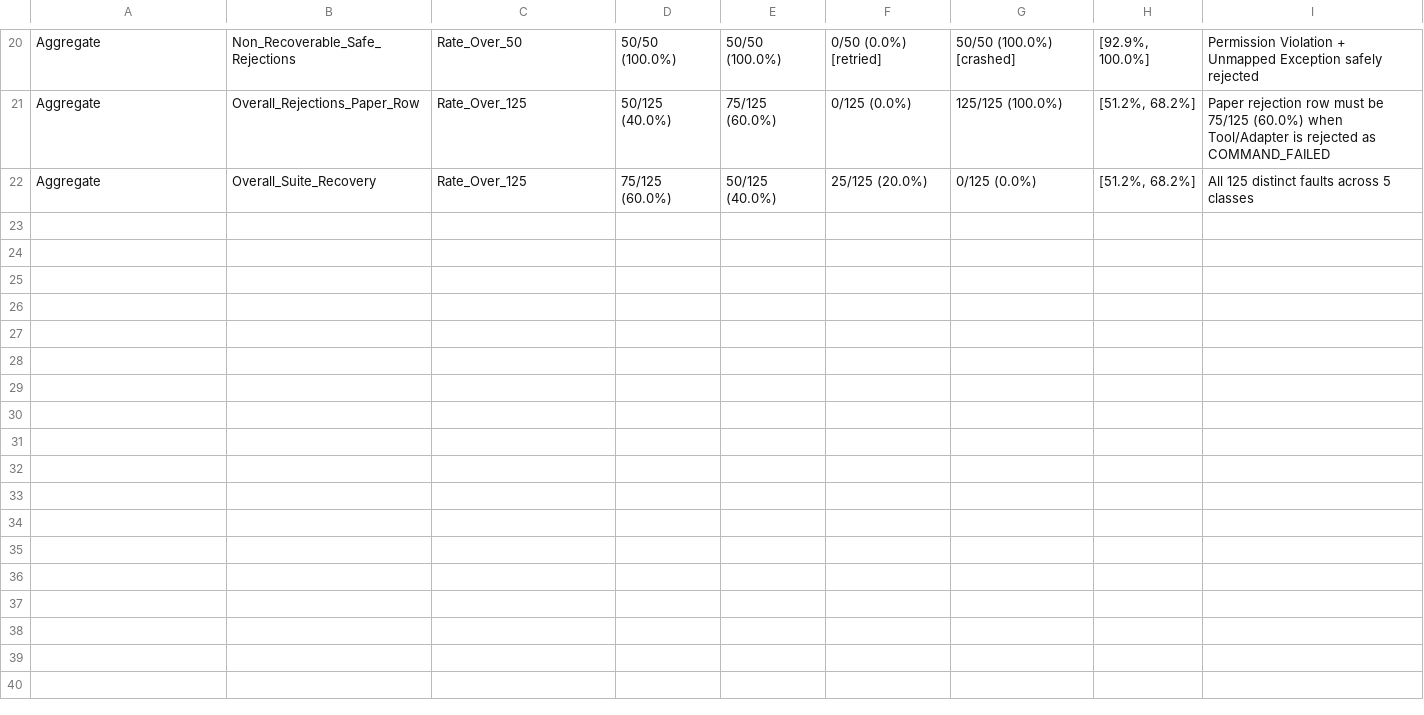
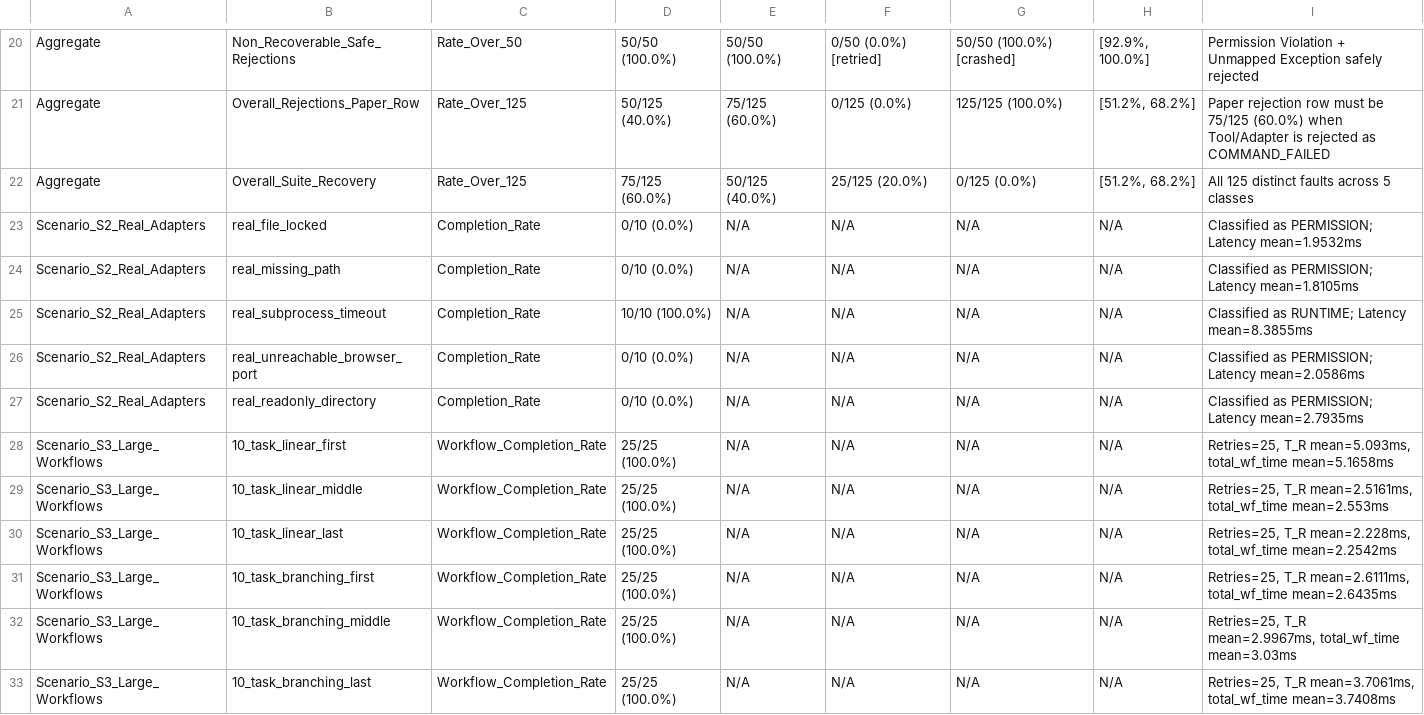
Before and after one commit to KAUSHALK123/AetherPhoenix, a CSV file: experiments/results/summary.csv, drawn as a sheet; only a part is shown, gaps mark what is left out; the diff covers the shown part only; the diff names each change by its address in the sheet, - before the commit and + after, or states it on an @@ line.

Commit message:
Scenario round (Checkpoint 7): real traces, real-adapter scenarios, large workflow graphs, additional fault types

```diff
--- a/experiments/results/summary.csv
+++ b/experiments/results/summary.csv
+row 23: Scenario_S2_Real_Adapters | real_file_locked | Completion_Rate | 0/10 (0.0%) | N/A | N/A | N/A | N/A | Classified as PERMISSION; Latency mean=1.9532ms
+row 24: Scenario_S2_Real_Adapters | real_missing_path | Completion_Rate | 0/10 (0.0%) | N/A | N/A | N/A | N/A | Classified as PERMISSION; Latency mean=1.8105ms
+row 25: Scenario_S2_Real_Adapters | real_subprocess_timeout | Completion_Rate | 10/10 (100.0%) | N/A | N/A | N/A | N/A | Classified as RUNTIME; Latency mean=8.3855ms
+row 26: Scenario_S2_Real_Adapters | real_unreachable_browser_port | Completion_Rate | 0/10 (0.0%) | N/A | N/A | N/A | N/A | Classified as PERMISSION; Latency mean=2.0586ms
+row 27: Scenario_S2_Real_Adapters | real_readonly_directory | Completion_Rate | 0/10 (0.0%) | N/A | N/A | N/A | N/A | Classified as PERMISSION; Latency mean=2.7935ms
+row 28: Scenario_S3_Large_Workflows | 10_task_linear_first | Workflow_Completion_Rate | 25/25 (100.0%) | N/A | N/A | N/A | N/A | Retries=25, T_R mean=5.093ms, total_wf_time mean=5.1658ms
+row 29: Scenario_S3_Large_Workflows | 10_task_linear_middle | Workflow_Completion_Rate | 25/25 (100.0%) | N/A | N/A | N/A | N/A | Retries=25, T_R mean=2.5161ms, total_wf_time mean=2.553ms
+row 30: Scenario_S3_Large_Workflows | 10_task_linear_last | Workflow_Completion_Rate | 25/25 (100.0%) | N/A | N/A | N/A | N/A | Retries=25, T_R mean=2.228ms, total_wf_time mean=2.2542ms
+row 31: Scenario_S3_Large_Workflows | 10_task_branching_first | Workflow_Completion_Rate | 25/25 (100.0%) | N/A | N/A | N/A | N/A | Retries=25, T_R mean=2.6111ms, total_wf_time mean=2.6435ms
+row 32: Scenario_S3_Large_Workflows | 10_task_branching_middle | Workflow_Completion_Rate | 25/25 (100.0%) | N/A | N/A | N/A | N/A | Retries=25, T_R mean=2.9967ms, total_wf_time mean=3.03ms
+row 33: Scenario_S3_Large_Workflows | 10_task_branching_last | Workflow_Completion_Rate | 25/25 (100.0%) | N/A | N/A | N/A | N/A | Retries=25, T_R mean=3.7061ms, total_wf_time mean=3.7408ms
```
Also changed, not shown: 11 added rows elsewhere in this file, 5 other files.
